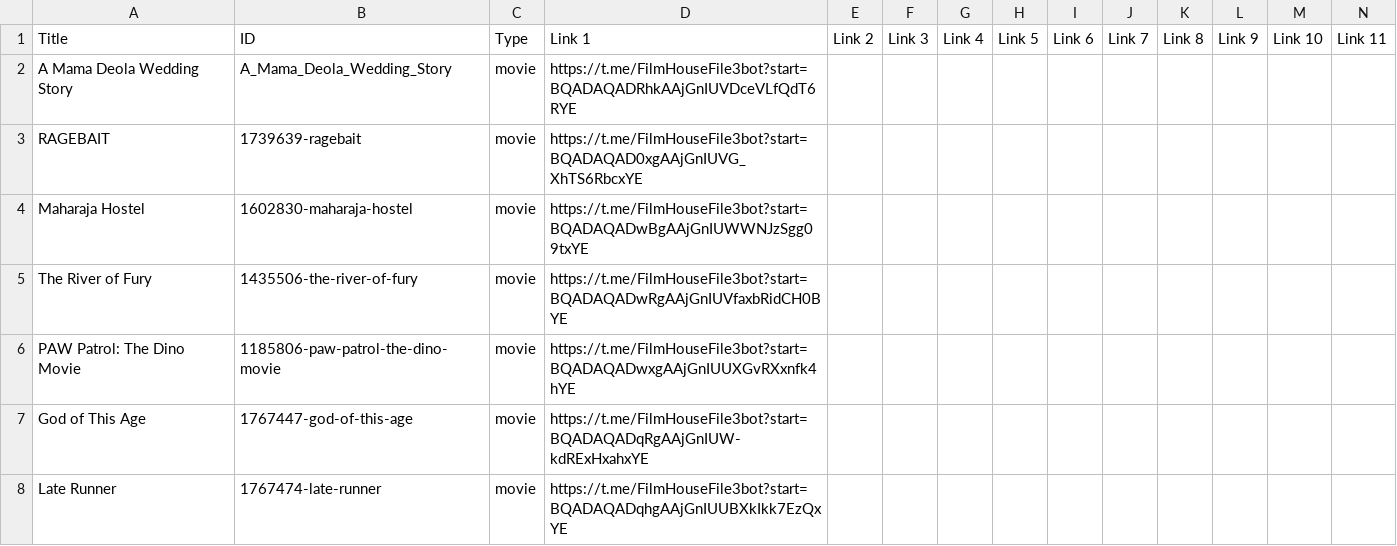
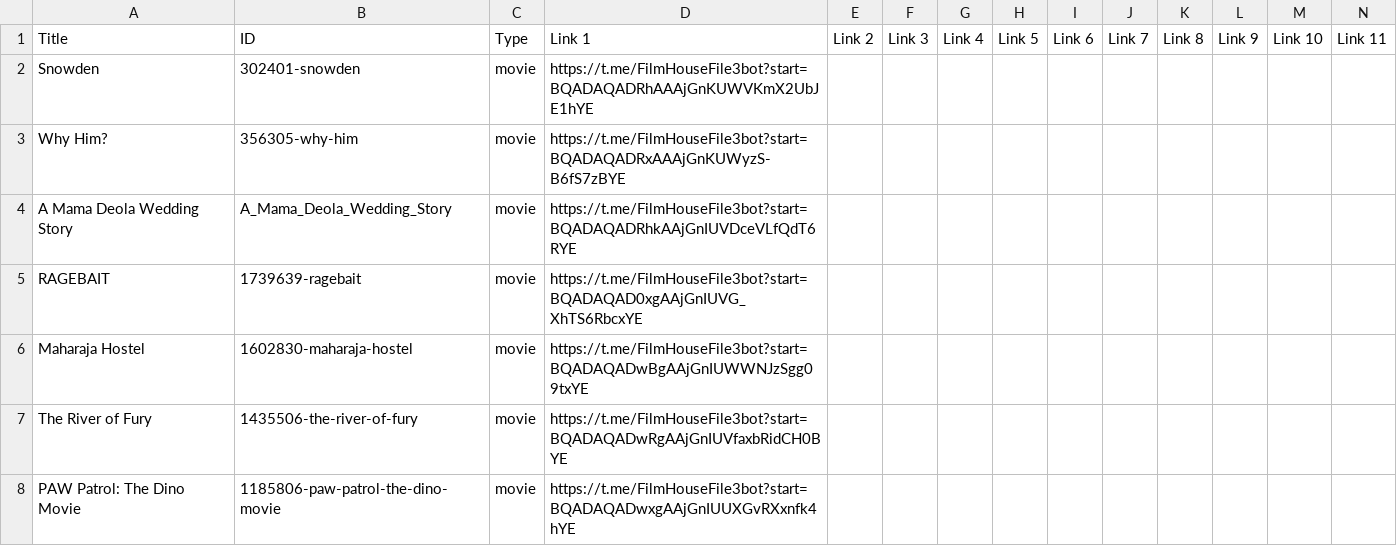
Before and after one commit to dans123456/filmhouse, a CSV file: MOVIE/Data/datafile.csv, drawn as a sheet; only a part is shown; the shorter side is filled out with more unchanged rows; rows hold the shown columns only; the diff names each change by its address in the sheet, - before the commit and + after, or states it on an @@ line.

Commit message:
Update catalog (datafile.csv) from Film House Admin Panel

```diff
--- a/MOVIE/Data/datafile.csv
+++ b/MOVIE/Data/datafile.csv
+row 2: Snowden | 302401-snowden | movie | https://t.me/FilmHouseFile3bot?start=BQADAQADRhAAAjGnKUWVKmX2UbJE1hYE
+row 3: Why Him? | 356305-why-him | movie | https://t.me/FilmHouseFile3bot?start=BQADAQADRxAAAjGnKUWyzS-B6fS7zBYE
```
